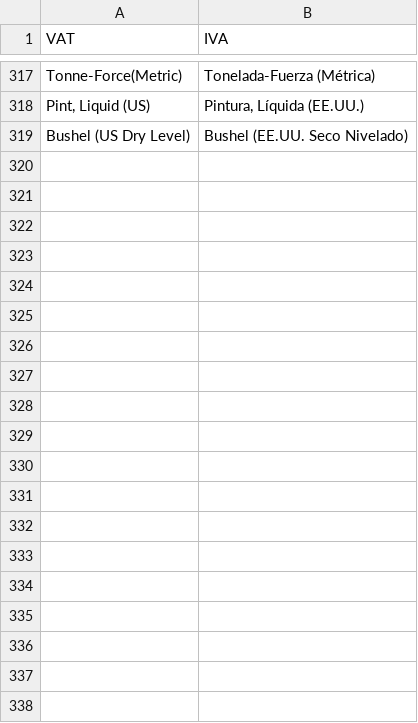
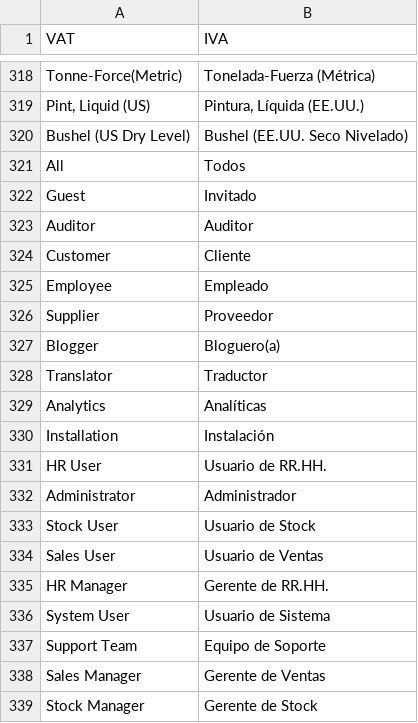
Before and after one commit to dev-alex04/l10n_ve, a CSV file: l10n_ve/translations/es.csv, drawn as a sheet; only a part is shown, gaps mark what is left out; the diff covers the shown part only.

```diff
--- a/l10n_ve/translations/es.csv
+++ b/l10n_ve/translations/es.csv
@@ -319 +320,20 @@ Tonne-Force(Metric),Tonelada-Fuerza (Métrica),
 Bushel (US Dry Level),Bushel (EE.UU. Seco Nivelado),
+All,Todos,
+Guest,Invitado,
+Auditor,Auditor,
+Customer,Cliente,
+Employee,Empleado,
+Supplier,Proveedor,
+Blogger,Bloguero(a),
+Translator,Traductor,
+Analytics,Analíticas,
+Installation,Instalación,
+HR User,Usuario de RR.HH.,
+Administrator,Administrador,
+Stock User,Usuario de Stock,
+Sales User,Usuario de Ventas,
+HR Manager,Gerente de RR.HH.,
+System User,Usuario de Sistema,
+Support Team,Equipo de Soporte,
+Sales Manager,Gerente de Ventas,
+Stock Manager,Gerente de Stock,
```
Also changed, not shown: 35 added rows elsewhere in this file, 3 other files.
